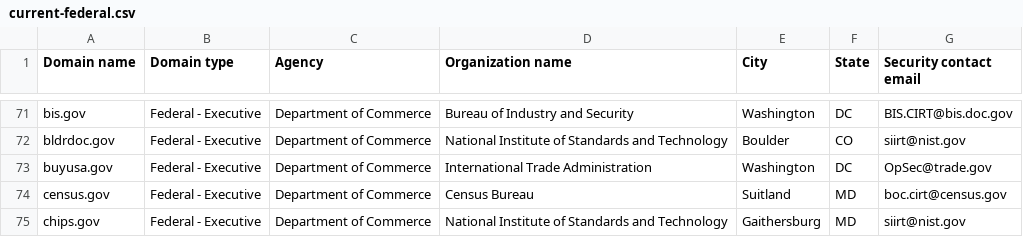
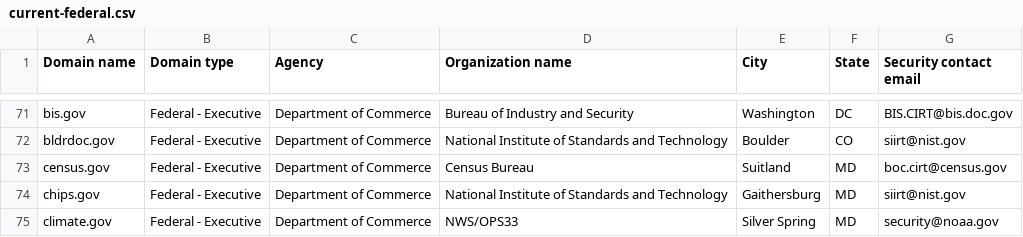
Before and after one commit to zandercymatics/dotgov-data, a CSV file: current-federal.csv, drawn as a sheet; only a part is shown, gaps mark what is left out; the shorter side is filled out with more unchanged rows; the diff names each change by its address in the sheet, - before the commit and + after, or states it on an @@ line.

Commit message:
Flat: latest data (2025-07-26T06:39:36.269Z) {   "date": "2025-07-26T06:39:36.269Z",   "files": [     {       "name": "current-federal.csv",       "deltaBytes": -121,       "source": "https://manage.get.gov/api/v1/get-report/current-federal"     },     {       "name": "current-full.csv",       "deltaBytes": 497,       "source": "https://manage.get.gov/api/v1/get-report/current-full"     }   ] }

```diff
--- a/current-federal.csv
+++ b/current-federal.csv
-row 73: buyusa.gov | Federal - Executive | Department of Commerce | International Trade Administration | Washington | DC | OpSec@trade.gov
```
Also changed, not shown: 1 other file.
